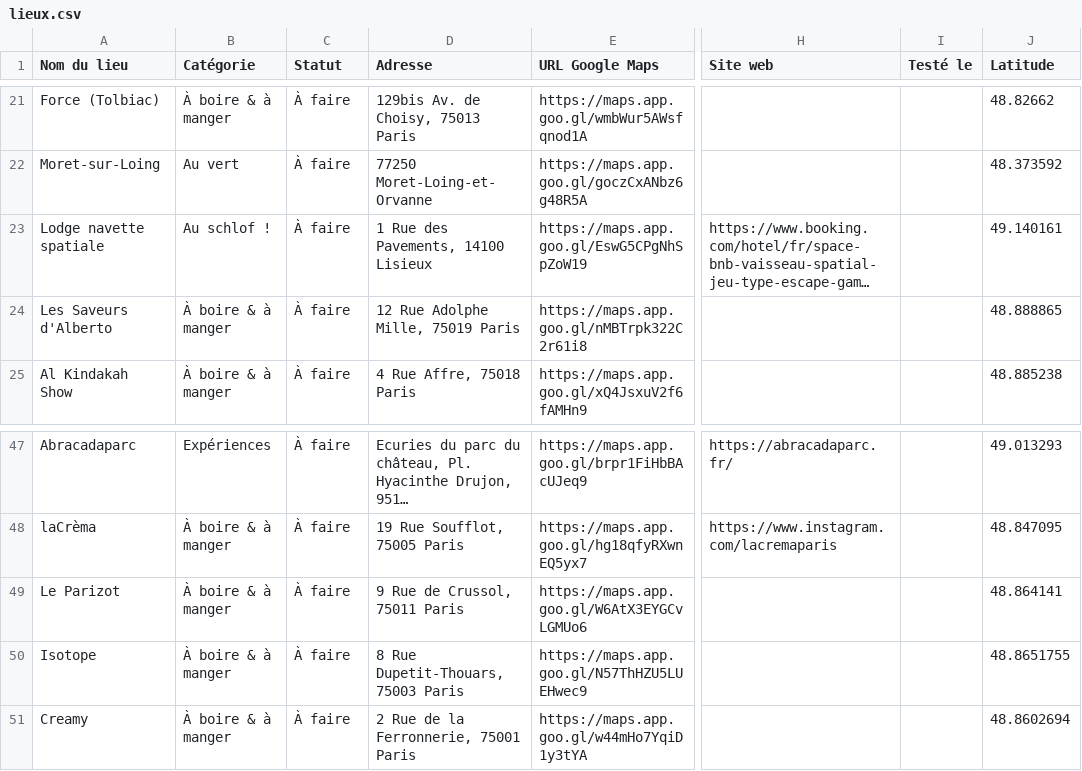
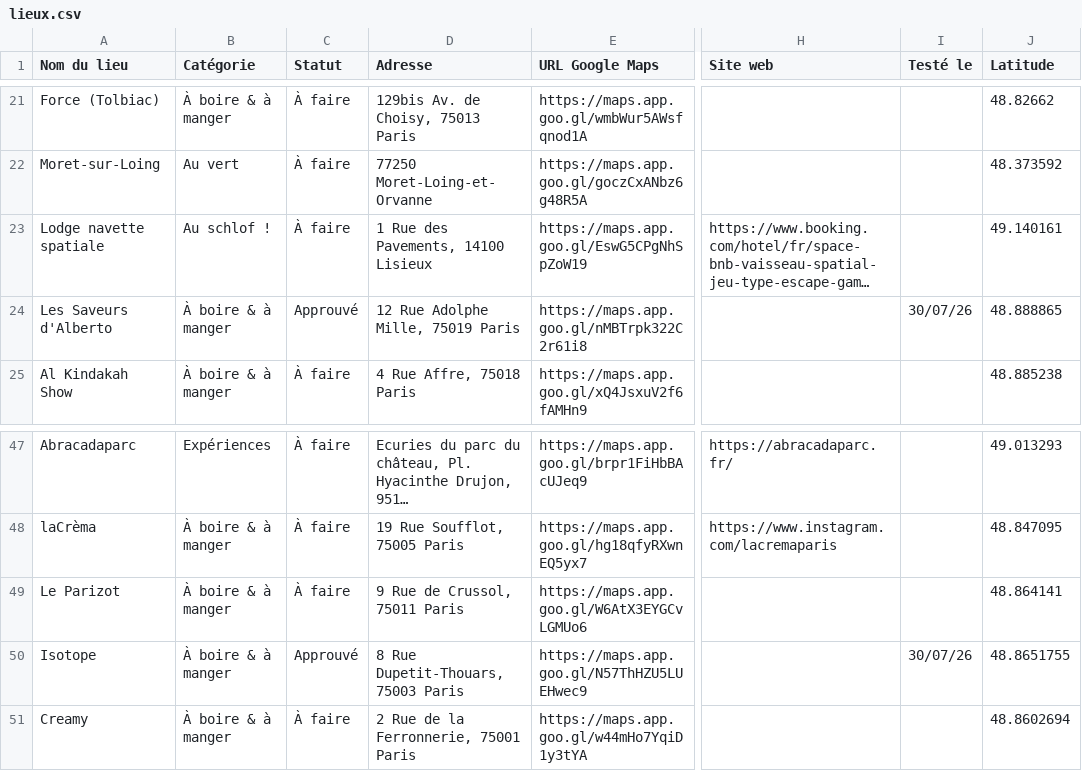
Before and after one commit to Remi-Ta/la-remissa-map, a CSV file: data/lieux.csv, drawn as a sheet; only a part is shown, gaps mark what is left out; long unchanged cells end in …; the diff names each change by its address in the sheet, - before the commit and + after, or states it on an @@ line.

Commit message:
Add files via upload

```diff
--- a/data/lieux.csv
+++ b/data/lieux.csv
-C24 (Statut): À faire
+C24 (Statut): Approuvé
-I24 (Testé le): (empty)
+I24 (Testé le): 30/07/26
-C50 (Statut): À faire
+C50 (Statut): Approuvé
-I50 (Testé le): (empty)
+I50 (Testé le): 30/07/26
```
